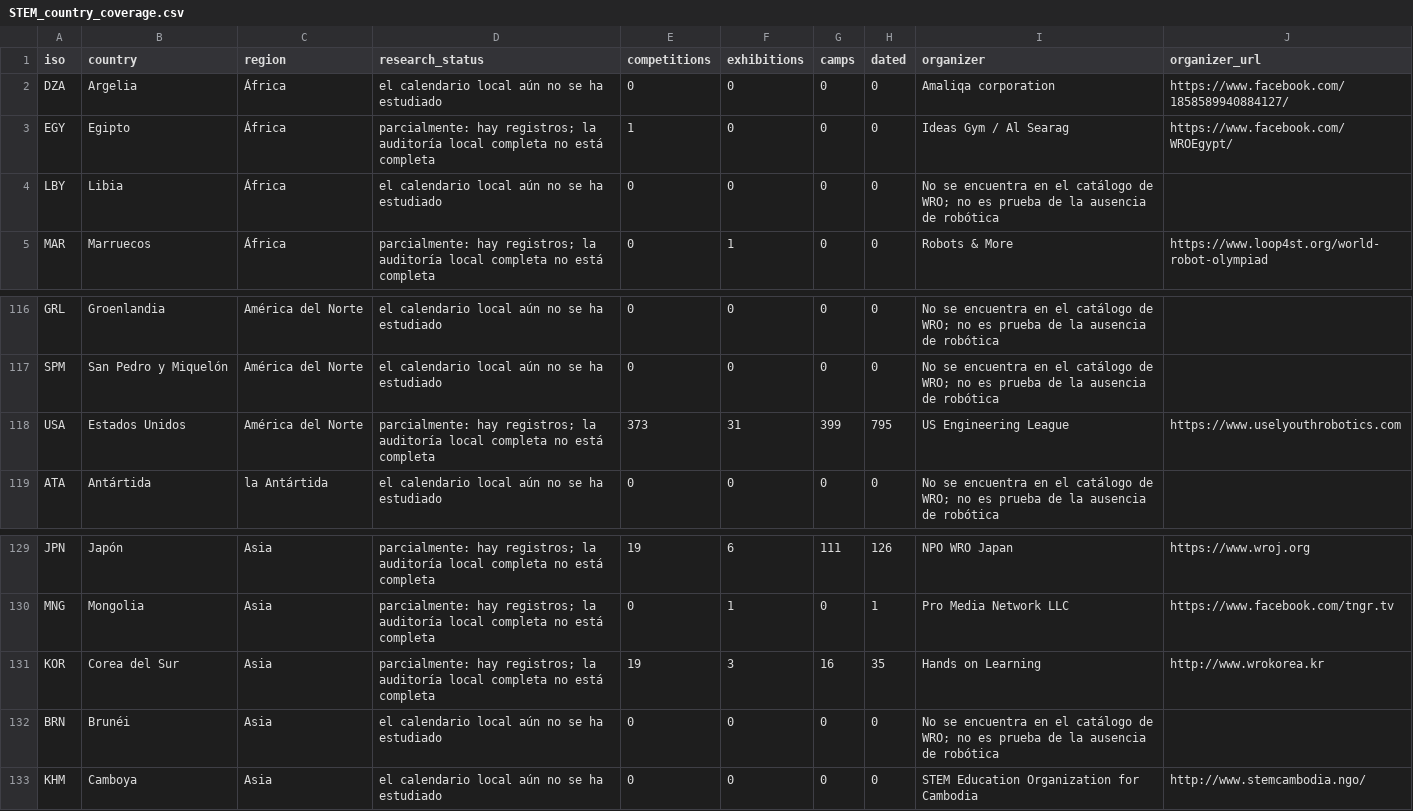
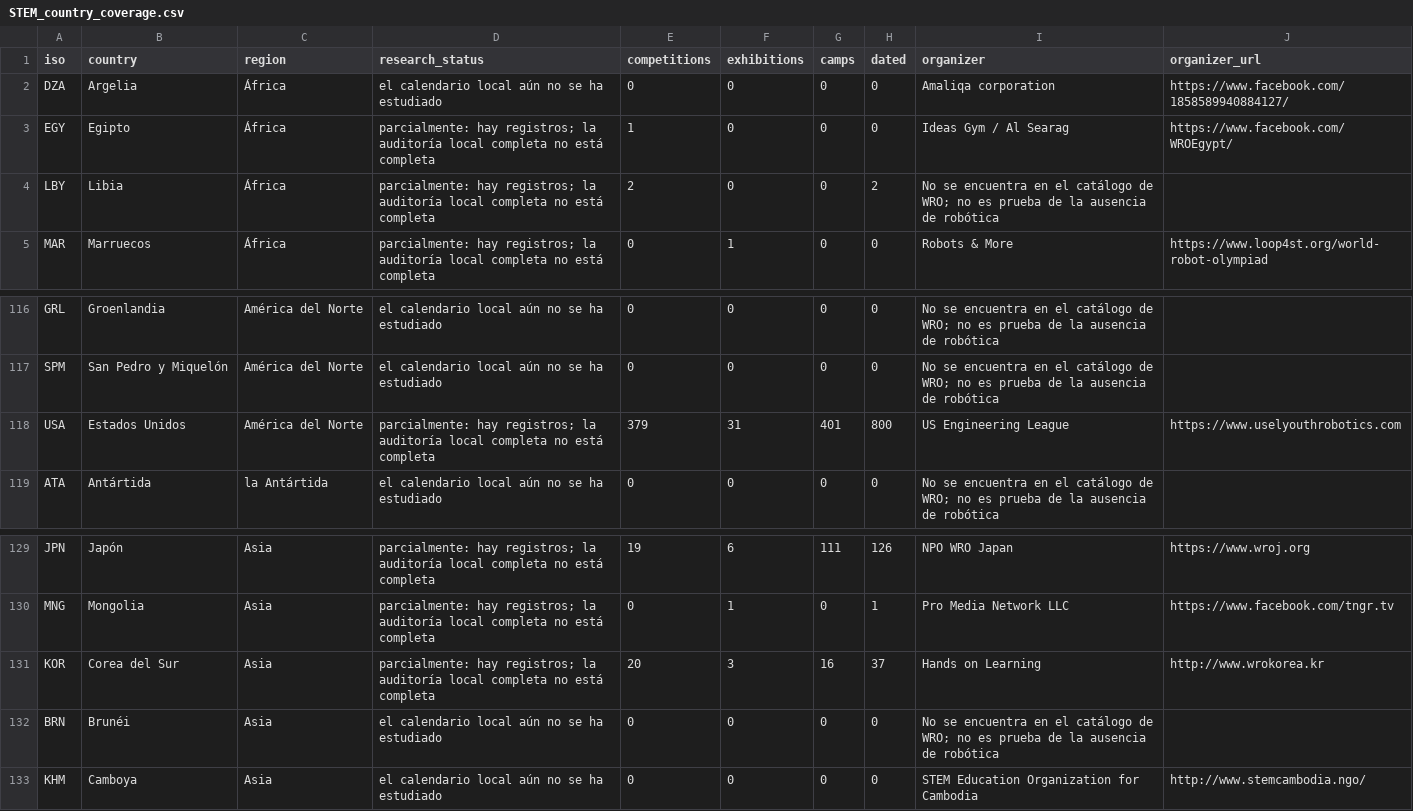
Before and after one commit to Paldd/stem-family-atlas, a CSV file: dist/es/downloads/STEM_country_coverage.csv, drawn as a sheet; only a part is shown, gaps mark what is left out.

```diff
--- a/dist/es/downloads/STEM_country_coverage.csv
+++ b/dist/es/downloads/STEM_country_coverage.csv
@@ -3,3 +3,3 @@ DZA,Argelia,África,el calendario local aún no se ha estudiado,0,0,0,0,Amaliqa
 EGY,Egipto,África,parcialmente: hay registros; la auditoría local completa no está completa,1,0,0,0,Ideas Gym / Al Searag,https://www.facebook.com/WROEgypt/
-LBY,Libia,África,el calendario local aún no se ha estudiado,0,0,0,0,No se encuentra en el catálogo de WRO; no es prueba de la ausencia de robótica,
+LBY,Libia,África,parcialmente: hay registros; la auditoría local completa no está completa,2,0,0,2,No se encuentra en el catálogo de WRO; no es prueba de la ausencia de robótica,
 MAR,Marruecos,África,parcialmente: hay registros; la auditoría local completa no está completa,0,1,0,0,Robots & More,https://www.loop4st.org/world-robot-olympiad
@@ -117,3 +117,3 @@ GRL,Groenlandia,América del Norte,el calendario local aún no se ha estudiado,0
 SPM,San Pedro y Miquelón,América del Norte,el calendario local aún no se ha estudiado,0,0,0,0,No se encuentra en el catálogo de WRO; no es prueba de la ausencia de robótica,
-USA,Estados Unidos,América del Norte,parcialmente: hay registros; la auditoría local completa no está completa,373,31,399,795,US Engineering League,https://www.uselyouthrobotics.com
+USA,Estados Unidos,América del Norte,parcialmente: hay registros; la auditoría local completa no está completa,379,31,401,800,US Engineering League,https://www.uselyouthrobotics.com
 ATA,Antártida,la Antártida,el calendario local aún no se ha estudiado,0,0,0,0,No se encuentra en el catálogo de WRO; no es prueba de la ausencia de robótica,
@@ -130,3 +130,3 @@ JPN,Japón,Asia,parcialmente: hay registros; la auditoría local completa no est
 MNG,Mongolia,Asia,parcialmente: hay registros; la auditoría local completa no está completa,0,1,0,1,Pro Media Network LLC,https://www.facebook.com/tngr.tv
-KOR,Corea del Sur,Asia,parcialmente: hay registros; la auditoría local completa no está completa,19,3,16,35,Hands on Learning,http://www.wrokorea.kr
+KOR,Corea del Sur,Asia,parcialmente: hay registros; la auditoría local completa no está completa,20,3,16,37,Hands on Learning,http://www.wrokorea.kr
 BRN,Brunéi,Asia,el calendario local aún no se ha estudiado,0,0,0,0,No se encuentra en el catálogo de WRO; no es prueba de la ausencia de robótica,
```
Also changed, not shown: dist/downloads/STEM_country_coverage.csv, 56 other files.
